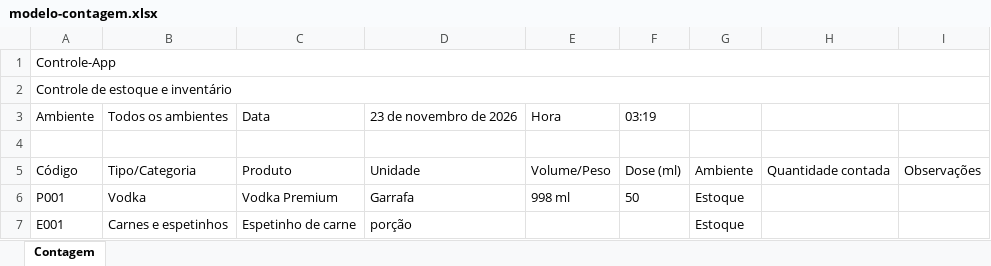
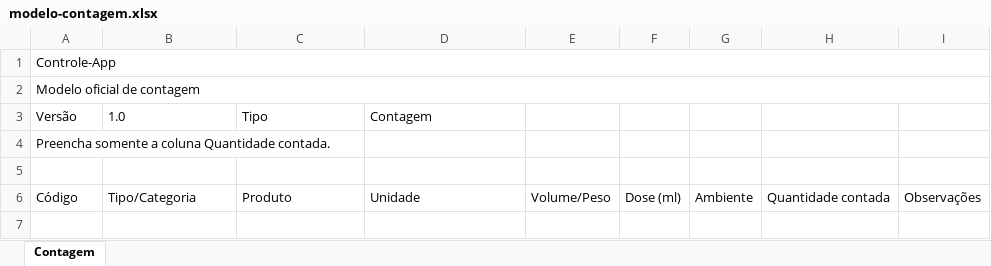
Before and after one commit to Dev-Aylton/Controle-App, an Excel workbook: public/modelo-contagem.xlsx, sheet Contagem, drawn as a sheet; values as stored, in another font and other column widths than the file's, no borders; removed rows and columns are numbered as before the commit, all else as after; the diff names each change by its address in the sheet, - before the commit and + after, or states it on an @@ line.

```diff
--- a/public/modelo-contagem.xlsx (sheet Contagem)
+++ b/public/modelo-contagem.xlsx (sheet Contagem)
-A2: Controle de estoque e inventário
+A2: Modelo oficial de contagem
-row 3: Ambiente | Todos os ambientes | Data | 23 de novembro de 2026 | Hora | 03:19
+row 3: Versão | 1.0 | Tipo | Contagem
+row 4: Preencha somente a coluna Quantidade contada.
-row 6: P001 | Vodka | Vodka Premium | Garrafa | 998 ml | 50 | Estoque
-row 7: E001 | Carnes e espetinhos | Espetinho de carne | porção |  |  | Estoque
```
Also changed, not shown: public/modelo-produtos.xlsx, 19 other files.
